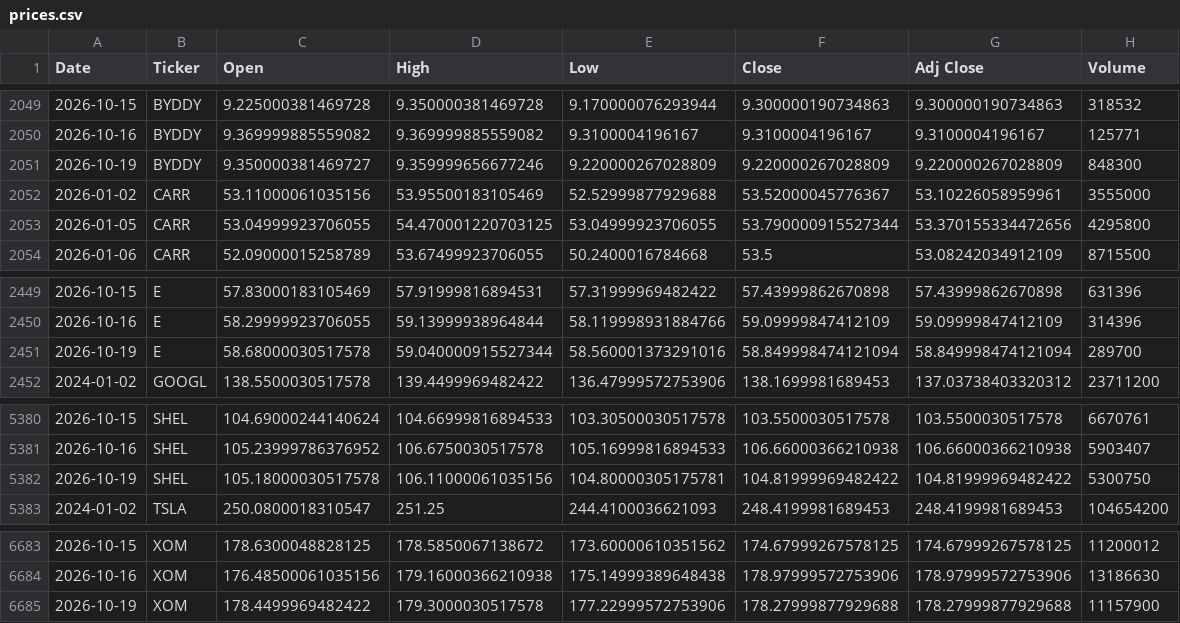
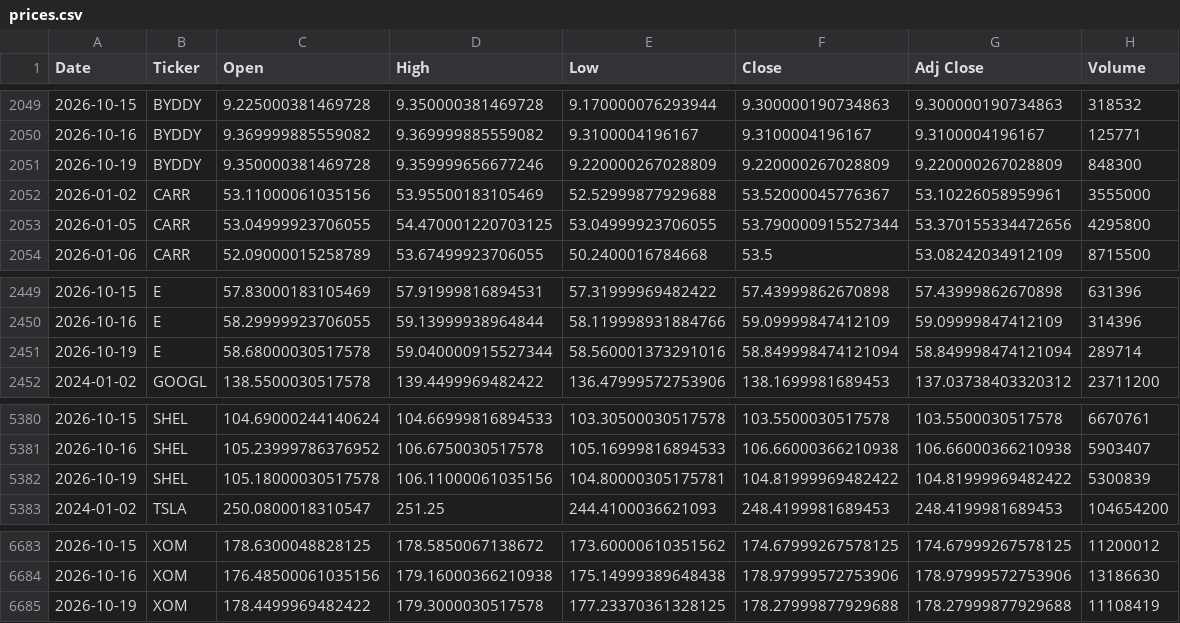
Before and after one commit to icengel91/WebMiningProject, a CSV file: data/raw/prices/prices.csv, drawn as a sheet; only a part is shown, gaps mark what is left out; the diff covers the shown part only.

```diff
--- a/data/raw/prices/prices.csv
+++ b/data/raw/prices/prices.csv
@@ -2050,3 +2050,3 @@ Date,Ticker,Open,High,Low,Close,Adj Close,Volume
 2026-10-16,BYDDY,9.369999885559082,9.369999885559082,9.3100004196167,9.3100004196167,9.3100004196167,125771
-2026-10-19,BYDDY,9.350000381469727,9.359999656677246,9.220000267028809,9.220000267028809,9.220000267028809,848300
+2026-10-19,BYDDY,9.350000381469728,9.359999656677246,9.220000267028809,9.220000267028809,9.220000267028809,848300
 2026-01-02,CARR,53.11000061035156,53.95500183105469,52.52999877929688,53.52000045776367,53.10226058959961,3555000
@@ -2450,3 +2450,3 @@ Date,Ticker,Open,High,Low,Close,Adj Close,Volume
 2026-10-16,E,58.29999923706055,59.13999938964844,58.119998931884766,59.09999847412109,59.09999847412109,314396
-2026-10-19,E,58.68000030517578,59.040000915527344,58.560001373291016,58.849998474121094,58.849998474121094,289700
+2026-10-19,E,58.68000030517578,59.040000915527344,58.560001373291016,58.849998474121094,58.849998474121094,289714
 2024-01-02,GOOGL,138.5500030517578,139.4499969482422,136.47999572753906,138.1699981689453,137.03738403320312,23711200
@@ -5381,3 +5381,3 @@ Date,Ticker,Open,High,Low,Close,Adj Close,Volume
 2026-10-16,SHEL,105.23999786376952,106.6750030517578,105.16999816894533,106.66000366210938,106.66000366210938,5903407
-2026-10-19,SHEL,105.18000030517578,106.11000061035156,104.80000305175781,104.81999969482422,104.81999969482422,5300750
+2026-10-19,SHEL,105.18000030517578,106.11000061035156,104.80000305175781,104.81999969482422,104.81999969482422,5300839
 2024-01-02,TSLA,250.0800018310547,251.25,244.4100036621093,248.4199981689453,248.4199981689453,104654200
@@ -6684,2 +6684,2 @@ Date,Ticker,Open,High,Low,Close,Adj Close,Volume
 2026-10-16,XOM,176.48500061035156,179.16000366210938,175.14999389648438,178.97999572753906,178.97999572753906,13186630
-2026-10-19,XOM,178.4499969482422,179.3000030517578,177.22999572753906,178.27999877929688,178.27999877929688,11157900
+2026-10-19,XOM,178.4499969482422,179.3000030517578,177.23370361328125,178.27999877929688,178.27999877929688,11108419
```
Also changed, not shown: 14 edited cells elsewhere in this file, 1 other file.
